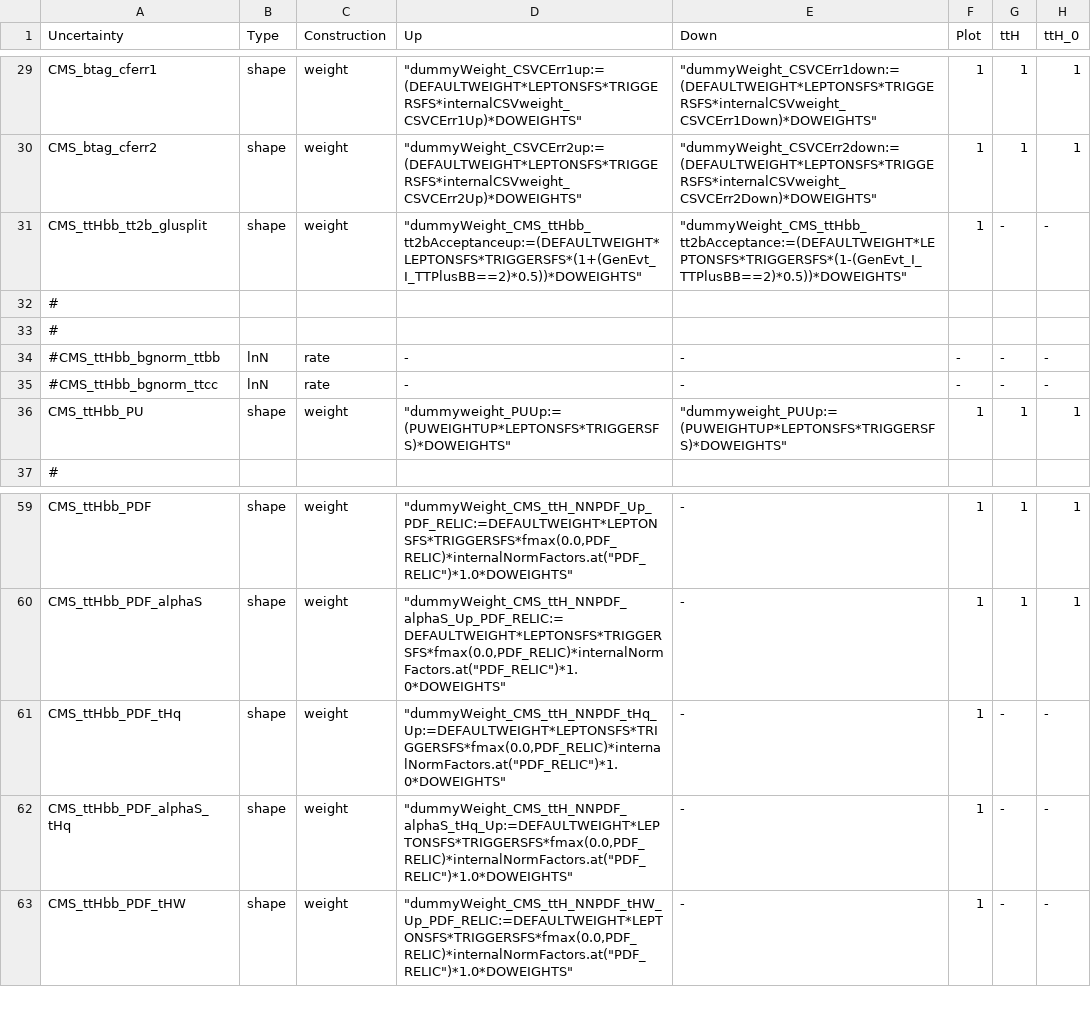
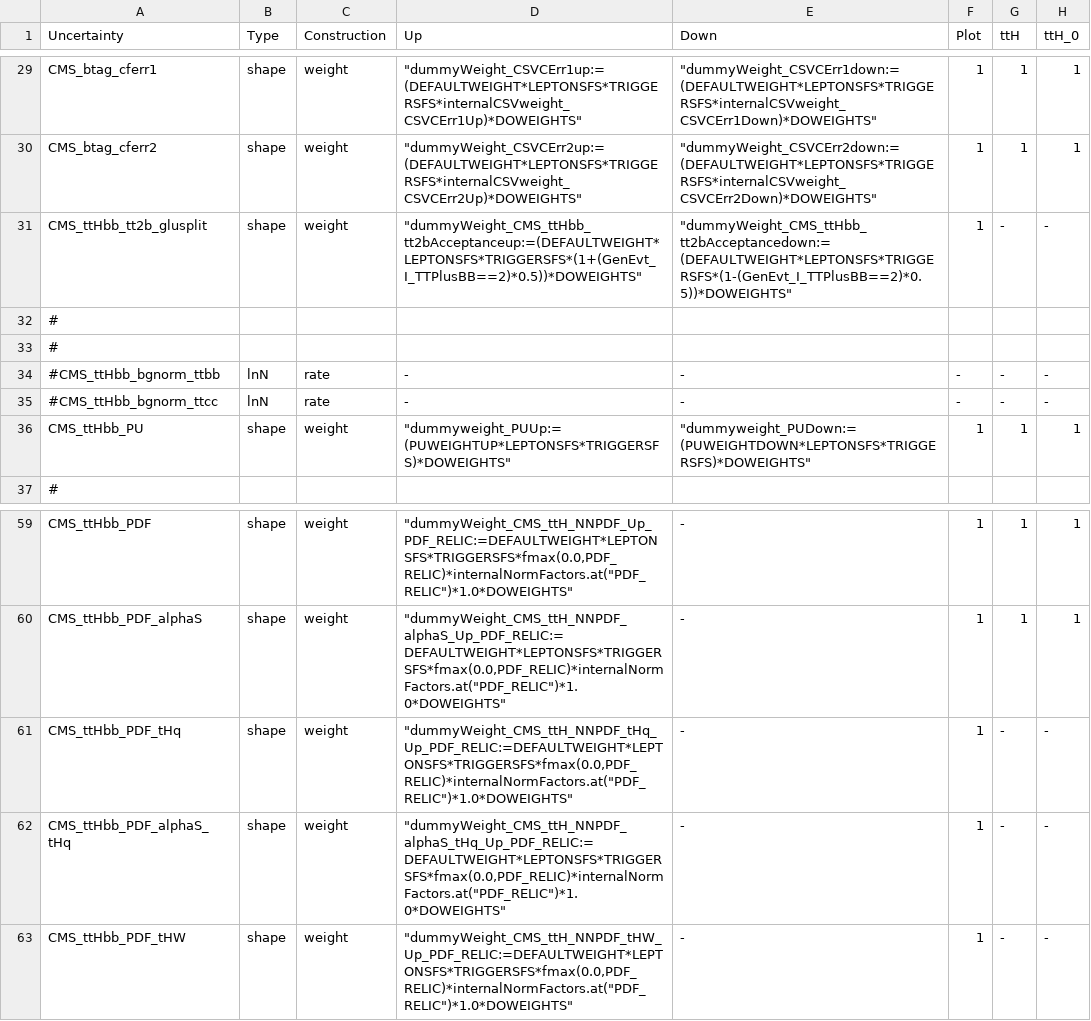
Before and after one commit to kit-cn-cms/pyroot-plotscripts, a CSV file: configs/legacyAnalysis/systs_2018.csv, drawn as a sheet; only a part is shown, gaps mark what is left out; the diff names each change by its address in the sheet, - before the commit and + after, or states it on an @@ line.

```diff
--- a/configs/legacyAnalysis/systs_2018.csv
+++ b/configs/legacyAnalysis/systs_2018.csv
-E31 (Down): "dummyWeight_CMS_ttHbb_tt2bAcceptance:=(DEFAULTWEIGHT*LEPTONSFS*TRIGGERSFS*(1-(GenEvt_I_TTPlusBB==2)*0.5))*DOWEIGHTS"
+E31 (Down): "dummyWeight_CMS_ttHbb_tt2bAcceptancedown:=(DEFAULTWEIGHT*LEPTONSFS*TRIGGERSFS*(1-(GenEvt_I_TTPlusBB==2)*0.5))*DOWEIGHTS"
-E36 (Down): "dummyweight_PUUp:=(PUWEIGHTUP*LEPTONSFS*TRIGGERSFS)*DOWEIGHTS"
+E36 (Down): "dummyweight_PUDown:=(PUWEIGHTDOWN*LEPTONSFS*TRIGGERSFS)*DOWEIGHTS"
-D61 (Up): "dummyWeight_CMS_ttH_NNPDF_tHq_Up:=DEFAULTWEIGHT*LEPTONSFS*TRIGGERSFS*fmax(0.0,PDF_RELIC)*internalNormFactors.at("PDF_RELIC")*1.0*DOWEIGHTS"
+D61 (Up): "dummyWeight_CMS_ttH_NNPDF_tHq_Up_PDF_RELIC:=DEFAULTWEIGHT*LEPTONSFS*TRIGGERSFS*fmax(0.0,PDF_RELIC)*internalNormFactors.at("PDF_RELIC")*1.0*DOWEIGHTS"
-D62 (Up): "dummyWeight_CMS_ttH_NNPDF_alphaS_tHq_Up:=DEFAULTWEIGHT*LEPTONSFS*TRIGGERSFS*fmax(0.0,PDF_RELIC)*internalNormFactors.at("PDF_RELIC")*1.0*DOWEIGHTS"
+D62 (Up): "dummyWeight_CMS_ttH_NNPDF_alphaS_tHq_Up_PDF_RELIC:=DEFAULTWEIGHT*LEPTONSFS*TRIGGERSFS*fmax(0.0,PDF_RELIC)*internalNormFactors.at("PDF_RELIC")*1.0*DOWEIGHTS"
```
Also changed, not shown: configs/legacyAnalysis/systs_2016.csv, configs/legacyAnalysis/systs_2017.csv.
